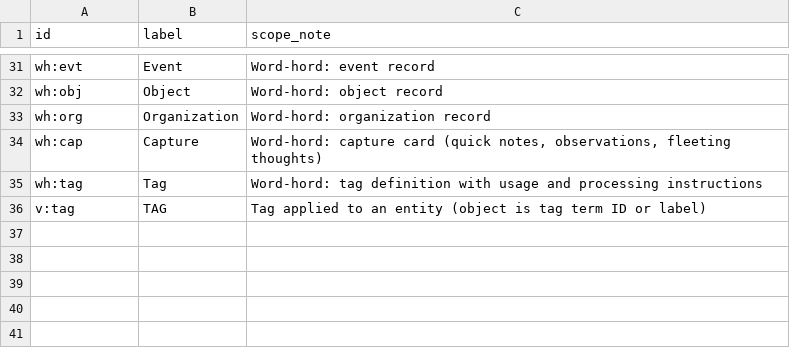
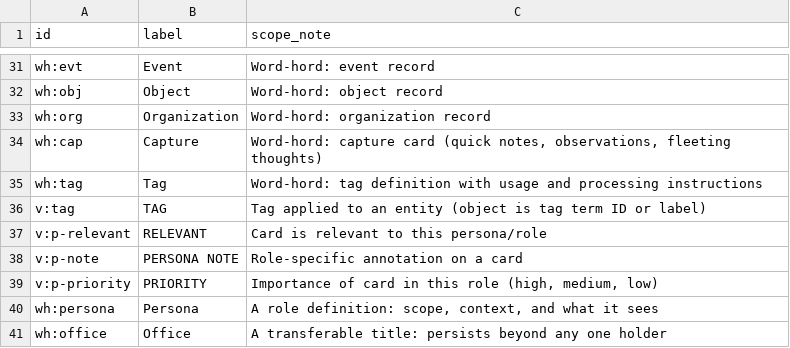
Before and after one commit to chenla/hoard, a TSV file: src/hord/terms.tsv, drawn as a sheet; only a part is shown, gaps mark what is left out.

```diff
--- a/src/hord/terms.tsv
+++ b/src/hord/terms.tsv
@@ -36 +36,6 @@ wh:tag	Tag	Word-hord: tag definition with usage and processing instructions
 v:tag	TAG	Tag applied to an entity (object is tag term ID or label)
+v:p-relevant	RELEVANT	Card is relevant to this persona/role
+v:p-note	PERSONA NOTE	Role-specific annotation on a card
+v:p-priority	PRIORITY	Importance of card in this role (high, medium, low)
+wh:persona	Persona	A role definition: scope, context, and what it sees
+wh:office	Office	A transferable title: persists beyond any one holder
```
Also changed, not shown: vocab/terms.tsv, 5 other files.
